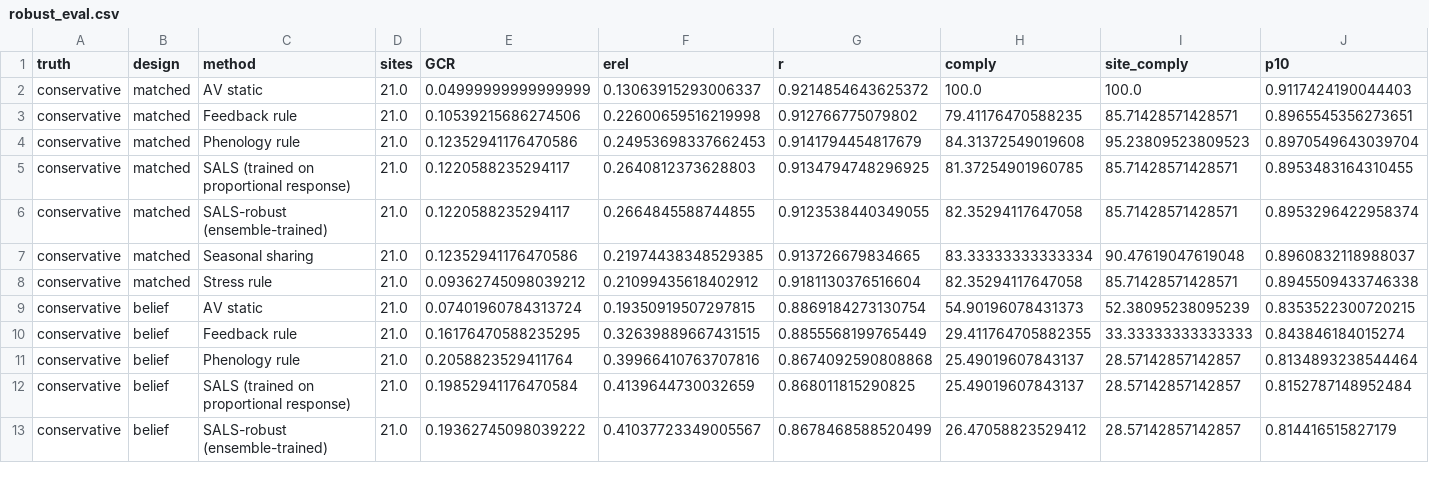
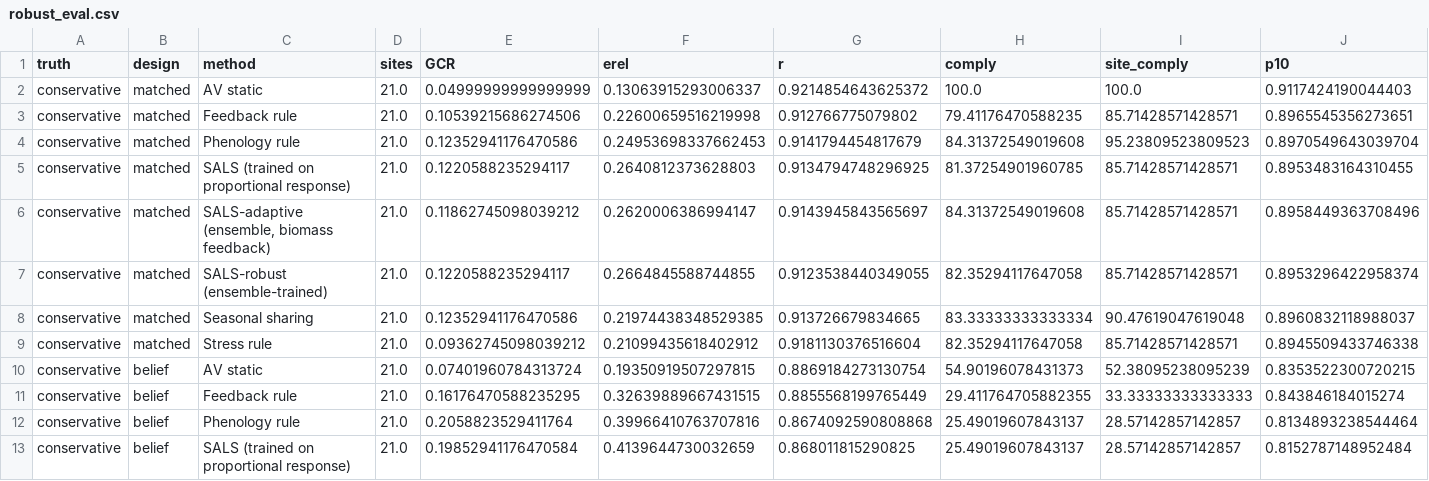
Before and after one commit to vinhqdang/Artificial-Intelligence-in-Agriculture, a CSV file: agrivoltaics/results/robust_eval.csv, drawn as a sheet; only a part is shown; the shorter side is filled out with more unchanged rows; rows hold the shown columns only; the diff covers the shown part only; the diff names each change by its address in the sheet, - before the commit and + after, or states it on an @@ line.

Commit message:
Update robust evaluation results

```diff
--- a/agrivoltaics/results/robust_eval.csv
+++ b/agrivoltaics/results/robust_eval.csv
+row 6: conservative | matched | SALS-adaptive (ensemble, biomass feedback) | 21.0 | 0.11862745098039212 | 0.2620006386994147 | 0.9143945843565697 | 84.31372549019608 | 85.71428571428571 | 0.8958449363708496
```
Also changed, not shown: 7 added rows elsewhere in this file.
